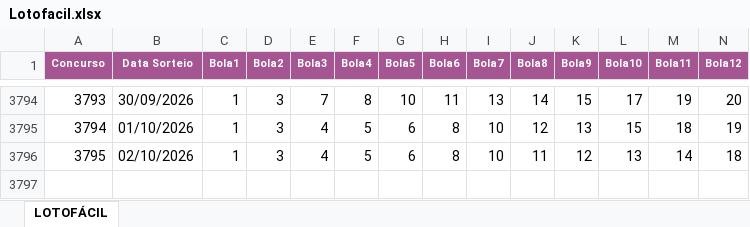
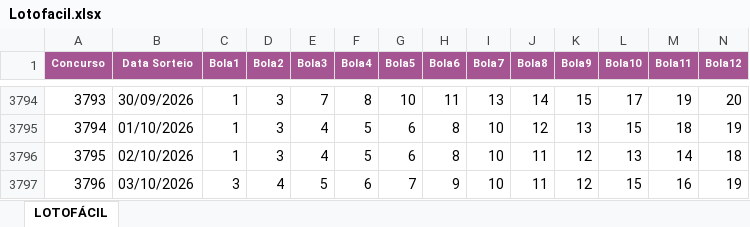
Before and after one commit to AlvaroSantosWorks/GeraLotoPremium, an Excel workbook: Lotofacil.xlsx, sheet LOTOFÁCIL, drawn as a sheet; only a part is shown, gaps mark what is left out; values as stored, in another font and other column widths than the file's, no borders; rows hold the shown columns only; the diff names each change by its address in the sheet, - before the commit and + after, or states it on an @@ line.

```diff
--- a/Lotofacil.xlsx (sheet LOTOFÁCIL)
+++ b/Lotofacil.xlsx (sheet LOTOFÁCIL)
+row 3797: 3796 | 03/10/2026 | 3 | 4 | 5 | 6 | 7 | 9 | 10 | 11 | 12 | 15 | 16 | 19
```
Also changed, not shown: Mega-Sena.xlsx.
